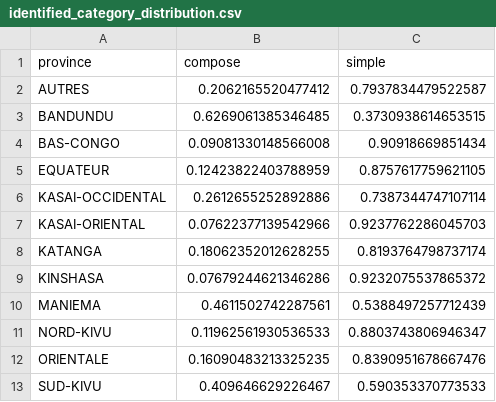
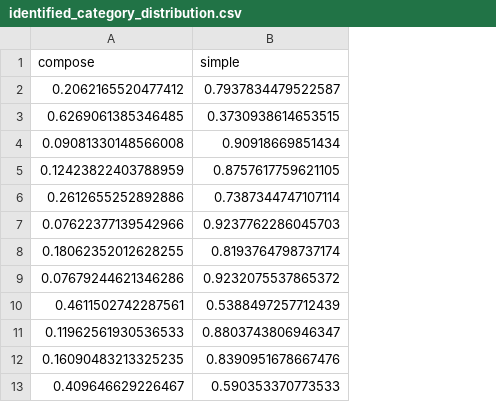
Before and after one commit to bernard-ng/drc-ners-nlp, a CSV file: assets/identified_category_distribution.csv, drawn as a sheet; the diff names each change by its address in the sheet, - before the commit and + after, or states it on an @@ line.

```diff
--- a/assets/identified_category_distribution.csv
+++ b/assets/identified_category_distribution.csv
-column A (province), rows 2-13: AUTRES | BANDUNDU | BAS-CONGO | EQUATEUR | KASAI-OCCIDENTAL | KASAI-ORIENTAL | KATANGA | KINSHASA | MANIEMA | NORD-KIVU | ORIENTALE | SUD-KIVU
```
Also changed, not shown: assets/names_transition_probs.csv, assets/surnames_transition_probs.csv, 15 other files.
